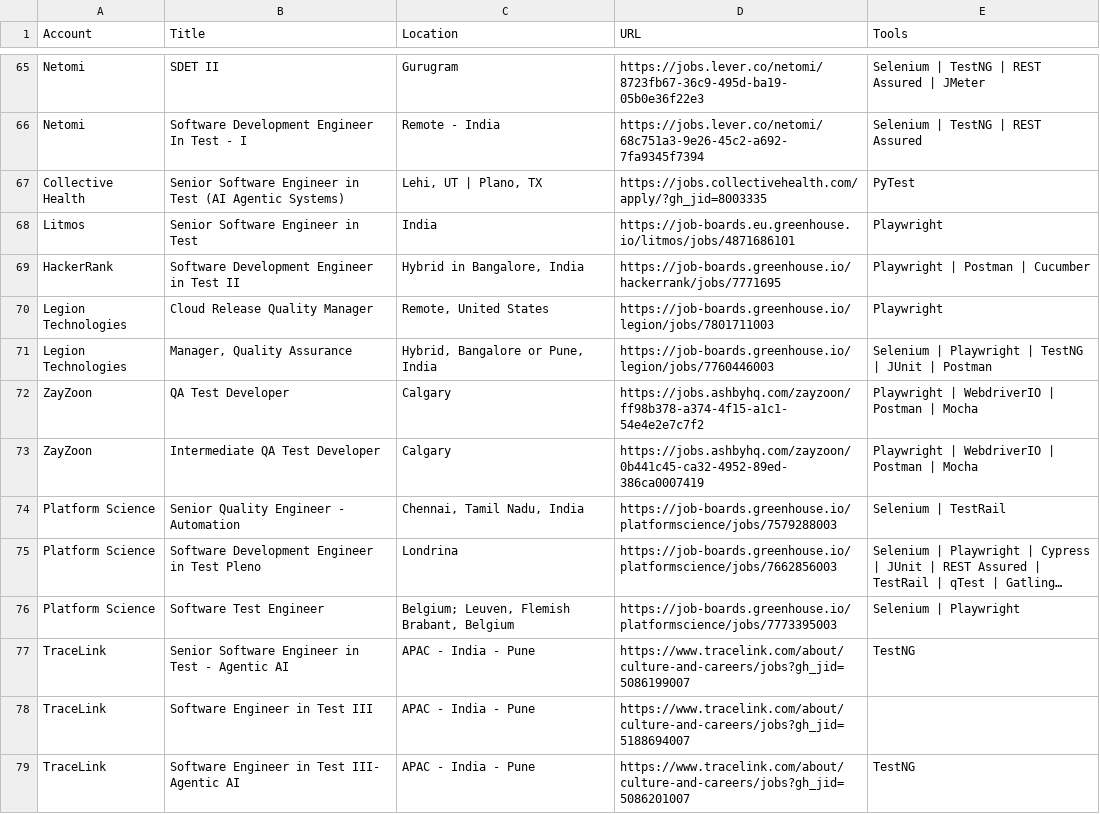
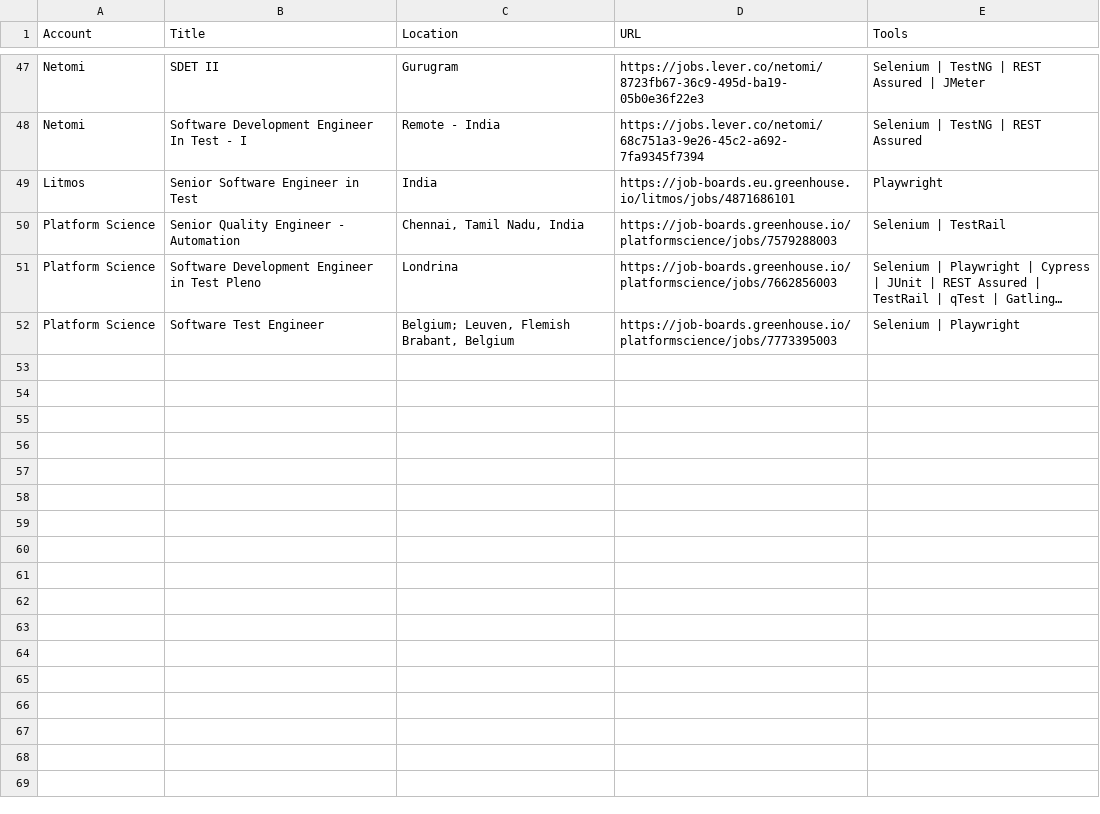
Before and after one commit to eric-hastie/territory-radar, a CSV file: data/territories/test-automation/roles.csv, drawn as a sheet; only a part is shown, gaps mark what is left out; long unchanged cells end in …; the diff covers the shown part only; the diff names each change by its address in the sheet, - before the commit and + after, or states it on an @@ line.

```diff
--- a/data/territories/test-automation/roles.csv
+++ b/data/territories/test-automation/roles.csv
-row 67: Collective Health | Senior Software Engineer in Test (AI Agentic Systems) | Lehi, UT | Plano, TX | https://jobs.collectivehealth.com/apply/?gh_jid=8003335 | PyTest
-row 69: HackerRank | Software Development Engineer in Test II | Hybrid in Bangalore, India | https://job-boards.greenhouse.io/hackerrank/jobs/7771695 | Playwright | Postman | Cucumber
-row 70: Legion Technologies | Cloud Release Quality Manager | Remote, United States | https://job-boards.greenhouse.io/legion/jobs/7801711003 | Playwright
-row 71: Legion Technologies | Manager, Quality Assurance | Hybrid, Bangalore or Pune, India | https://job-boards.greenhouse.io/legion/jobs/7760446003 | Selenium | Playwright | TestNG | JUnit | Postman
-row 72: ZayZoon | QA Test Developer | Calgary | https://jobs.ashbyhq.com/zayzoon/ff98b378-a374-4f15-a1c1-54e4e2e7c7f2 | Playwright | WebdriverIO | Postman | Mocha
-row 73: ZayZoon | Intermediate QA Test Developer | Calgary | https://jobs.ashbyhq.com/zayzoon/0b441c45-ca32-4952-89ed-386ca0007419 | Playwright | WebdriverIO | Postman | Mocha
-row 77: TraceLink | Senior Software Engineer in Test - Agentic AI | APAC - India - Pune | https://www.tracelink.com/about/culture-and-careers/jobs?gh_jid=5086199007 | TestNG
-row 78: TraceLink | Software Engineer in Test III | APAC - India - Pune | https://www.tracelink.com/about/culture-and-careers/jobs?gh_jid=5188694007
-row 79: TraceLink | Software Engineer in Test III- Agentic AI | APAC - India - Pune | https://www.tracelink.com/about/culture-and-careers/jobs?gh_jid=5086201007 | TestNG
```
Also changed, not shown: 18 removed rows elsewhere in this file, data/territories/test-automation/people_signals.csv, data/territories/test-automation/sequences.csv, 13 other files.
